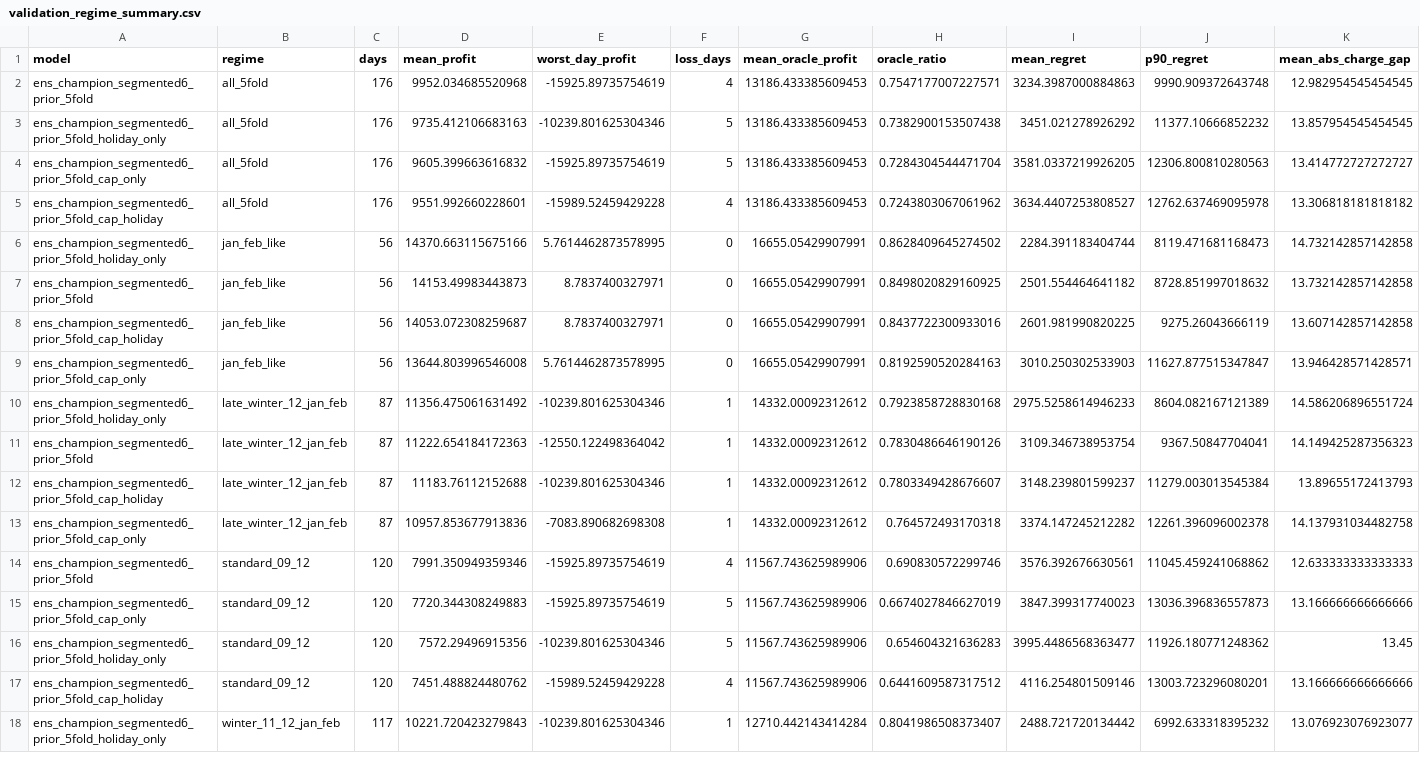
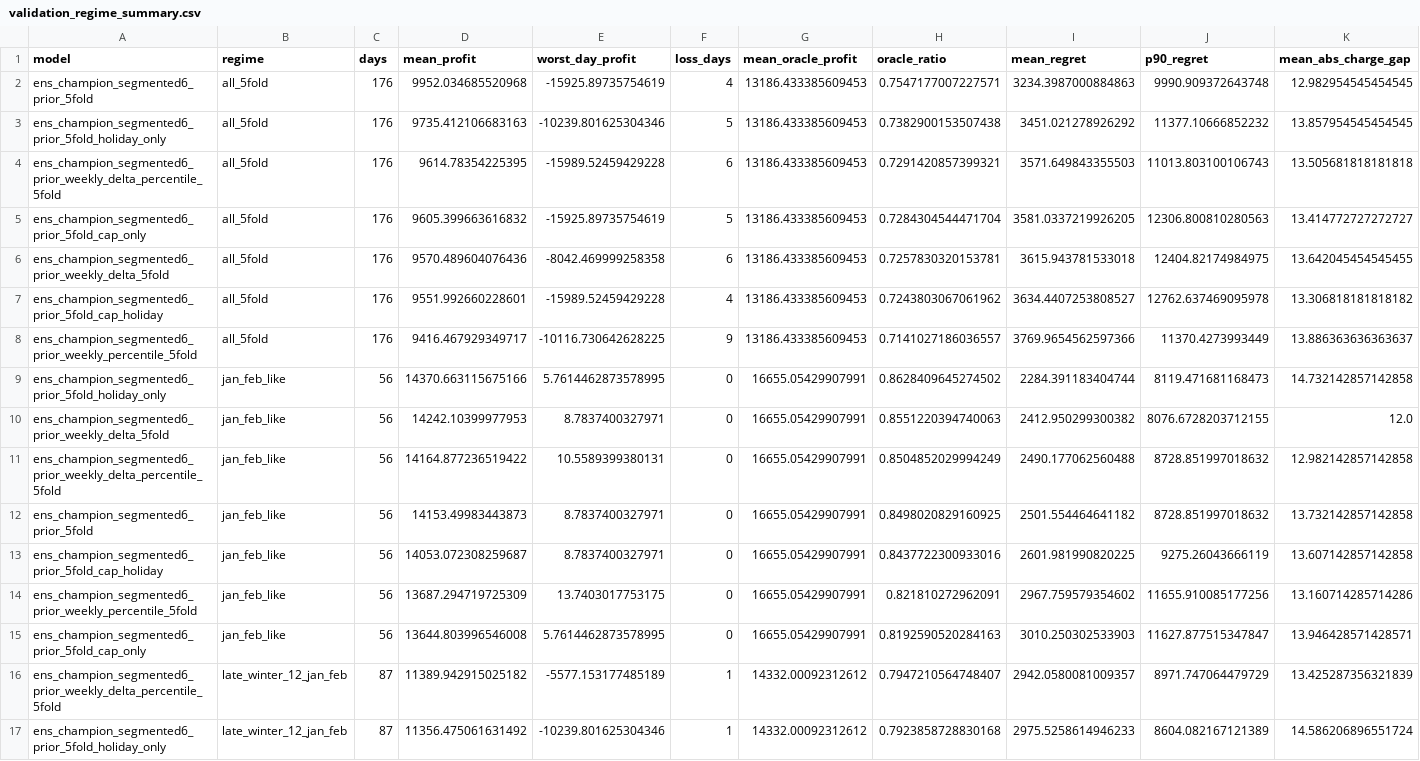
Before and after one commit to Stayfoool/electricity-ai4s-2026, a CSV file: reports/validation_regime_summary.csv, drawn as a sheet; only a part is shown; the shorter side is filled out with more unchanged rows; rows hold the shown columns only; the diff covers the shown part only; the diff names each change by its address in the sheet, - before the commit and + after, or states it on an @@ line.

Commit message:
Add weekly relative feature experiments

```diff
--- a/reports/validation_regime_summary.csv
+++ b/reports/validation_regime_summary.csv
+row 4: ens_champion_segmented6_prior_weekly_delta_percentile_5fold | all_5fold | 176 | 9614.78354225395 | -15989.52459429228 | 6 | 13186.433385609453 | 0.7291420857399321 | 3571.649843355503 | 11013.803100106743 | 13.505681818181818
+row 6: ens_champion_segmented6_prior_weekly_delta_5fold | all_5fold | 176 | 9570.489604076436 | -8042.469999258358 | 6 | 13186.433385609453 | 0.7257830320153781 | 3615.943781533018 | 12404.82174984975 | 13.642045454545455
+row 8: ens_champion_segmented6_prior_weekly_percentile_5fold | all_5fold | 176 | 9416.467929349717 | -10116.730642628225 | 9 | 13186.433385609453 | 0.7141027186036557 | 3769.9654562597366 | 11370.4273993449 | 13.886363636363637
+row 10: ens_champion_segmented6_prior_weekly_delta_5fold | jan_feb_like | 56 | 14242.10399977953 | 8.7837400327971 | 0 | 16655.05429907991 | 0.8551220394740063 | 2412.950299300382 | 8076.6728203712155 | 12.0
+row 11: ens_champion_segmented6_prior_weekly_delta_percentile_5fold | jan_feb_like | 56 | 14164.877236519422 | 10.5589399380131 | 0 | 16655.05429907991 | 0.8504852029994249 | 2490.177062560488 | 8728.851997018632 | 12.982142857142858
+row 14: ens_champion_segmented6_prior_weekly_percentile_5fold | jan_feb_like | 56 | 13687.294719725309 | 13.7403017753175 | 0 | 16655.05429907991 | 0.821810272962091 | 2967.759579354602 | 11655.910085177256 | 13.160714285714286
+row 16: ens_champion_segmented6_prior_weekly_delta_percentile_5fold | late_winter_12_jan_feb | 87 | 11389.942915025182 | -5577.153177485189 | 1 | 14332.00092312612 | 0.7947210564748407 | 2942.0580081009357 | 8971.747064479729 | 13.425287356321839
```
Also changed, not shown: 8 added rows elsewhere in this file, 16 other files.
